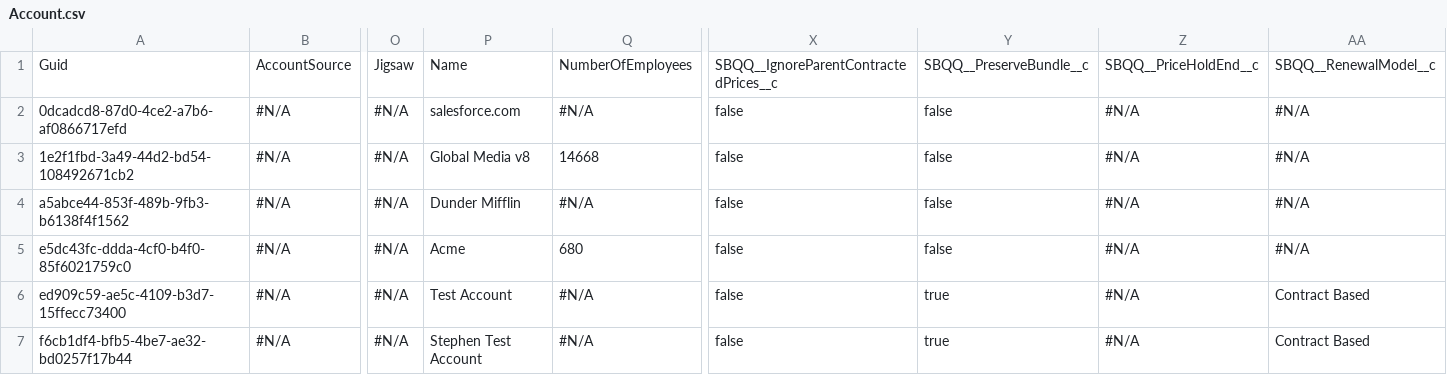
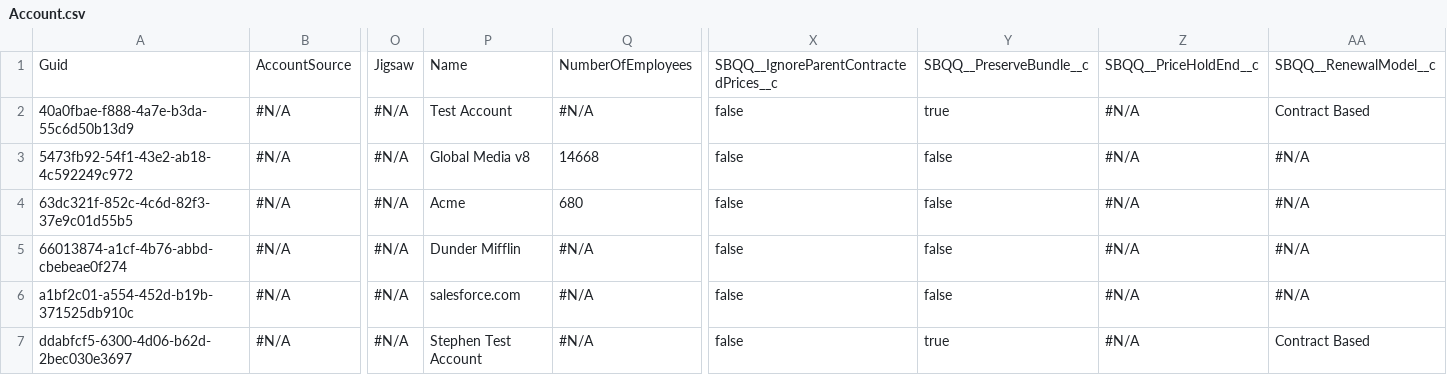
Before and after one commit to davewalker60/Repo7, a CSV file: Account.csv, drawn as a sheet; only a part is shown, gaps mark what is left out; removed rows and columns are numbered as before the commit, all else as after; rows hold the shown columns only; the diff names each change by its address in the sheet, - before the commit and + after, or states it on an @@ line.

Commit message:
Saved data from the control instance into the repository master branch

```diff
--- a/Account.csv
+++ b/Account.csv
-row 2: 0dcadcd8-87d0-4ce2-a7b6-af0866717efd | #N/A | #N/A | salesforce.com | #N/A | false | false | #N/A | #N/A
+row 2: 40a0fbae-f888-4a7e-b3da-55c6d50b13d9 | #N/A | #N/A | Test Account | #N/A | false | true | #N/A | Contract Based
-A3: 1e2f1fbd-3a49-44d2-bd54-108492671cb2
+A3: 5473fb92-54f1-43e2-ab18-4c592249c972
-row 4: a5abce44-853f-489b-9fb3-b6138f4f1562 | #N/A | #N/A | Dunder Mifflin | #N/A | false | false | #N/A | #N/A
-A4: e5dc43fc-ddda-4cf0-b4f0-85f6021759c0
+A4: 63dc321f-852c-4c6d-82f3-37e9c01d55b5
-A5: ed909c59-ae5c-4109-b3d7-15ffecc73400
+A5: 66013874-a1cf-4b76-abbd-cbebeae0f274
-P5: Test Account
+P5: Dunder Mifflin
-Y5: true
+Y5: false
-AA5: Contract Based
+AA5: #N/A
+row 6: a1bf2c01-a554-452d-b19b-371525db910c | #N/A | #N/A | salesforce.com | #N/A | false | false | #N/A | #N/A
-A7: f6cb1df4-bfb5-4be7-ae32-bd0257f17b44
+A7: ddabfcf5-6300-4d06-b62d-2bec030e3697
```
